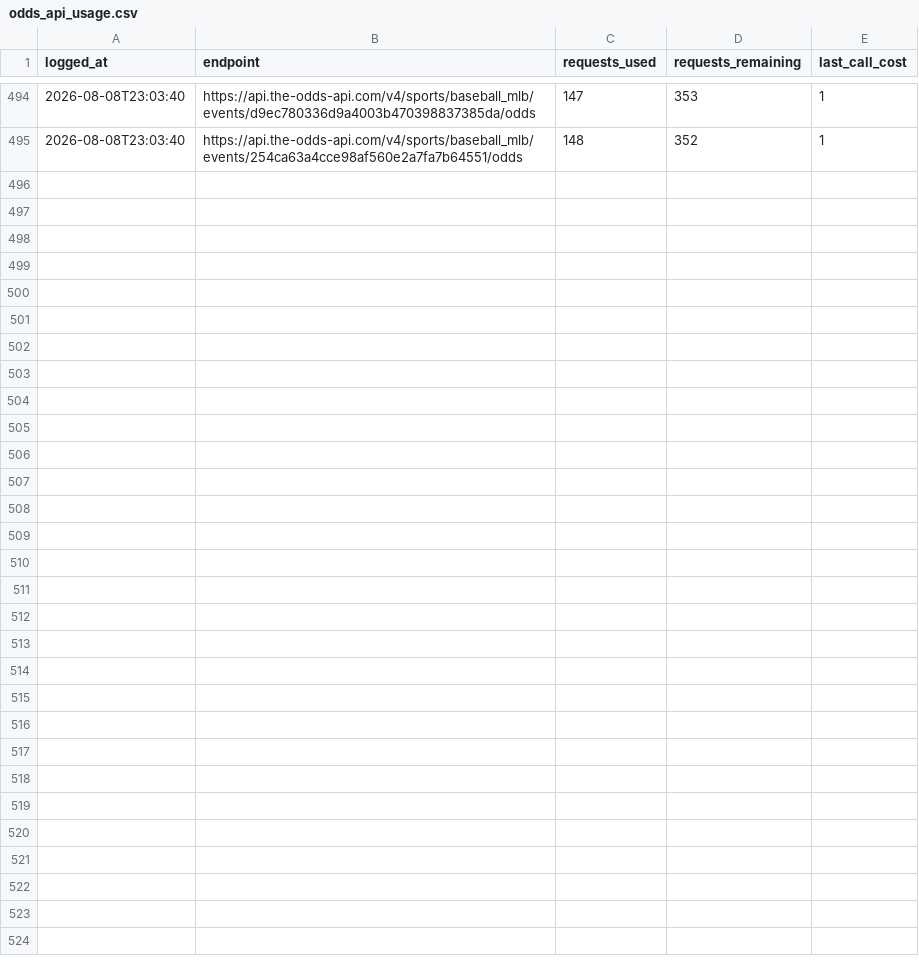
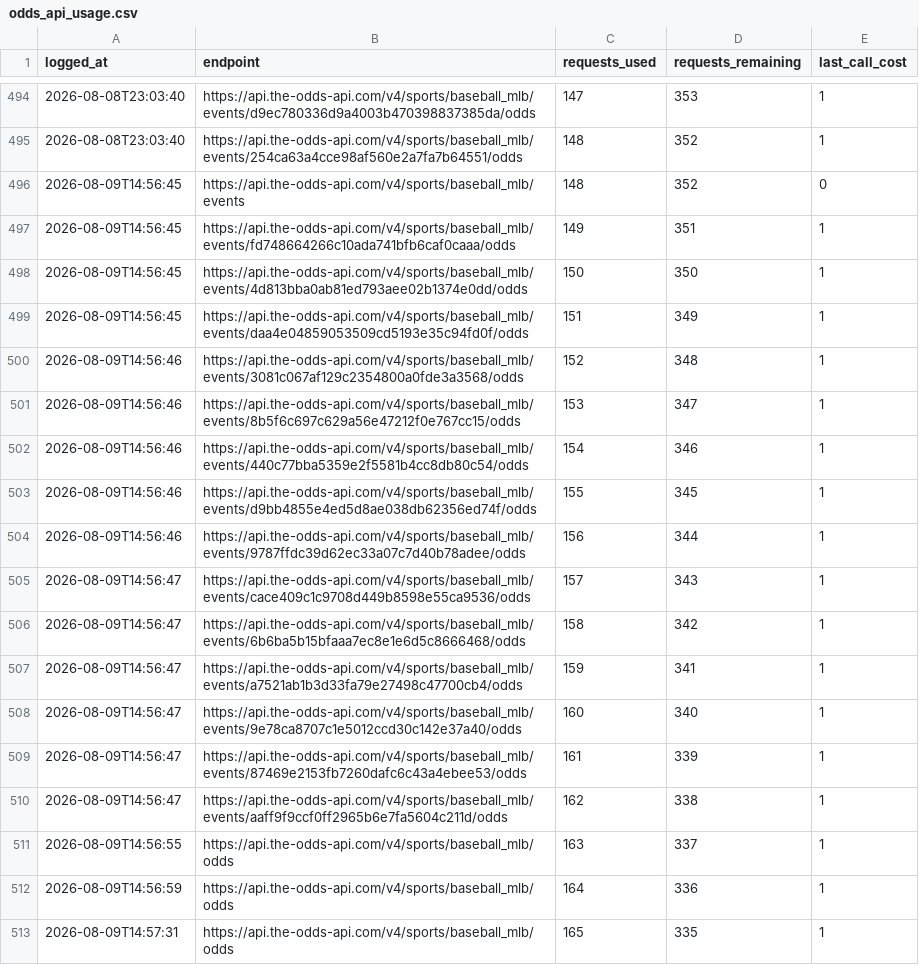
Before and after one commit to jackgoad05-afk/mlb-k-props, a CSV file: output/odds_api_usage.csv, drawn as a sheet; only a part is shown, gaps mark what is left out.

```diff
--- a/output/odds_api_usage.csv
+++ b/output/odds_api_usage.csv
@@ -495 +495,19 @@ logged_at,endpoint,requests_used,requests_remaining,last_call_cost
 2026-08-08T23:03:40,https://api.the-odds-api.com/v4/sports/baseball_mlb/events/254ca63a4cce98af560e2a7fa7b64551/odds,148,352,1
+2026-08-09T14:56:45,https://api.the-odds-api.com/v4/sports/baseball_mlb/events,148,352,0
+2026-08-09T14:56:45,https://api.the-odds-api.com/v4/sports/baseball_mlb/events/fd748664266c10ada741bfb6caf0caaa/odds,149,351,1
+2026-08-09T14:56:45,https://api.the-odds-api.com/v4/sports/baseball_mlb/events/4d813bba0ab81ed793aee02b1374e0dd/odds,150,350,1
+2026-08-09T14:56:45,https://api.the-odds-api.com/v4/sports/baseball_mlb/events/daa4e04859053509cd5193e35c94fd0f/odds,151,349,1
+2026-08-09T14:56:46,https://api.the-odds-api.com/v4/sports/baseball_mlb/events/3081c067af129c2354800a0fde3a3568/odds,152,348,1
+2026-08-09T14:56:46,https://api.the-odds-api.com/v4/sports/baseball_mlb/events/8b5f6c697c629a56e47212f0e767cc15/odds,153,347,1
+2026-08-09T14:56:46,https://api.the-odds-api.com/v4/sports/baseball_mlb/events/440c77bba5359e2f5581b4cc8db80c54/odds,154,346,1
+2026-08-09T14:56:46,https://api.the-odds-api.com/v4/sports/baseball_mlb/events/d9bb4855e4ed5d8ae038db62356ed74f/odds,155,345,1
+2026-08-09T14:56:46,https://api.the-odds-api.com/v4/sports/baseball_mlb/events/9787ffdc39d62ec33a07c7d40b78adee/odds,156,344,1
+2026-08-09T14:56:47,https://api.the-odds-api.com/v4/sports/baseball_mlb/events/cace409c1c9708d449b8598e55ca9536/odds,157,343,1
+2026-08-09T14:56:47,https://api.the-odds-api.com/v4/sports/baseball_mlb/events/6b6ba5b15bfaaa7ec8e1e6d5c8666468/odds,158,342,1
+2026-08-09T14:56:47,https://api.the-odds-api.com/v4/sports/baseball_mlb/events/a7521ab1b3d33fa79e27498c47700cb4/odds,159,341,1
+2026-08-09T14:56:47,https://api.the-odds-api.com/v4/sports/baseball_mlb/events/9e78ca8707c1e5012ccd30c142e37a40/odds,160,340,1
+2026-08-09T14:56:47,https://api.the-odds-api.com/v4/sports/baseball_mlb/events/87469e2153fb7260dafc6c43a4ebee53/odds,161,339,1
+2026-08-09T14:56:47,https://api.the-odds-api.com/v4/sports/baseball_mlb/events/aaff9f9ccf0ff2965b6e7fa5604c211d/odds,162,338,1
+2026-08-09T14:56:55,https://api.the-odds-api.com/v4/sports/baseball_mlb/odds,163,337,1
+2026-08-09T14:56:59,https://api.the-odds-api.com/v4/sports/baseball_mlb/odds,164,336,1
+2026-08-09T14:57:31,https://api.the-odds-api.com/v4/sports/baseball_mlb/odds,165,335,1
```
Also changed, not shown: data/raw/pitcher_gamelogs_2026.csv, data/raw/schedule_2026.csv, 7 other files.
